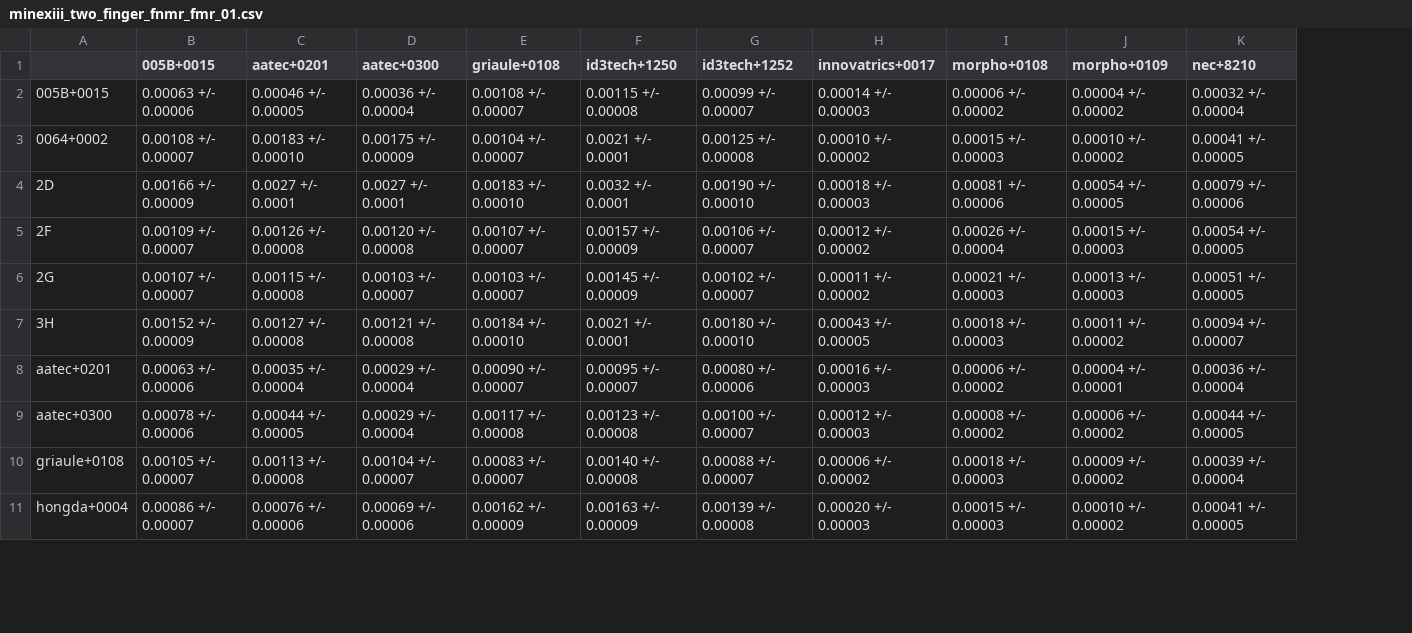
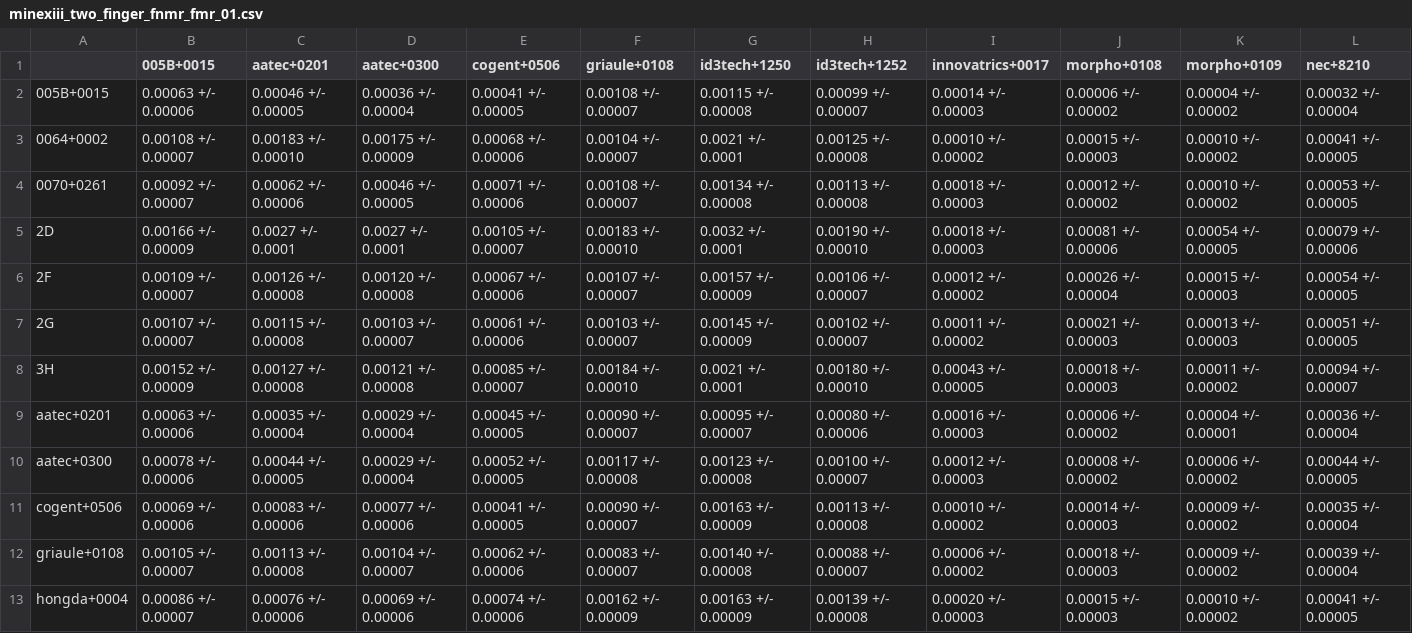
Before and after one commit to usnistgov/minex, a CSV file: results/csvs/minexiii_two_finger_fnmr_fmr_01.csv, drawn as a sheet; only a part is shown; addresses are those after the commit; rows hold the shown columns only; the diff names each change by its address in the sheet, - before the commit and + after, or states it on an @@ line.

```diff
--- a/results/csvs/minexiii_two_finger_fnmr_fmr_01.csv
+++ b/results/csvs/minexiii_two_finger_fnmr_fmr_01.csv
+column E (cogent+0506), rows 2-3: 0.00041 +/- 0.00005 | 0.00068 +/- 0.00006; rows 5-10: 0.00105 +/- 0.00007 | 0.00067 +/- 0.00006 | 0.00061 +/- 0.00006 | 0.00085 +/- 0.00007 | 0.00045 +/- 0.00005 | 0.00052 +/- 0.00005; rows 12-13: 0.00062 +/- 0.00006 | 0.00074 +/- 0.00006
+row 4: 0070+0261 | 0.00092 +/- 0.00007 | 0.00062 +/- 0.00006 | 0.00046 +/- 0.00005 | 0.00071 +/- 0.00006 | 0.00108 +/- 0.00007 | 0.00134 +/- 0.00008 | 0.00113 +/- 0.00008 | 0.00018 +/- 0.00003 | 0.00012 +/- 0.00002 | 0.00010 +/- 0.00002 | 0.00053 +/- 0.00005
+row 11: cogent+0506 | 0.00069 +/- 0.00006 | 0.00083 +/- 0.00006 | 0.00077 +/- 0.00006 | 0.00041 +/- 0.00005 | 0.00090 +/- 0.00007 | 0.00163 +/- 0.00009 | 0.00113 +/- 0.00008 | 0.00010 +/- 0.00002 | 0.00014 +/- 0.00003 | 0.00009 +/- 0.00002 | 0.00035 +/- 0.00004
```
Also changed, not shown: results/csvs/minexiii_two_finger_fnmr_fmr_0001.csv, 1 other file.
